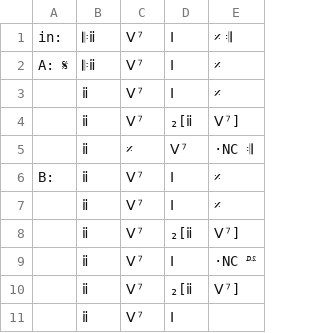
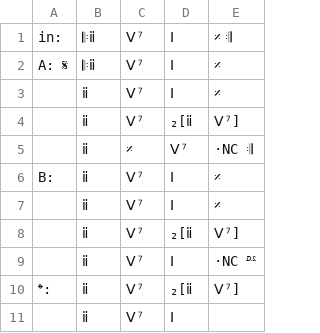
Before and after one commit to ericfont/romanjazz, a TSV file: charts/From-The-Start_Laufey_Spencer-Stewart_2023.tsv, drawn as a sheet.

Commit message:
Update From-The-Start_Laufey_Spencer-Stewart_2023.tsv coda sym

```diff
--- a/charts/From-The-Start_Laufey_Spencer-Stewart_2023.tsv
+++ b/charts/From-The-Start_Laufey_Spencer-Stewart_2023.tsv
@@ -9,3 +9,3 @@ B:	ⅱ	Ⅴ⁷	Ⅰ	𝄎
 	ⅱ	Ⅴ⁷	Ⅰ	·NC 𝄉
-	ⅱ	Ⅴ⁷	₂[ⅱ	Ⅴ⁷]
+𝄌:	ⅱ	Ⅴ⁷	₂[ⅱ	Ⅴ⁷]
 	ⅱ	Ⅴ⁷	Ⅰ	
```
